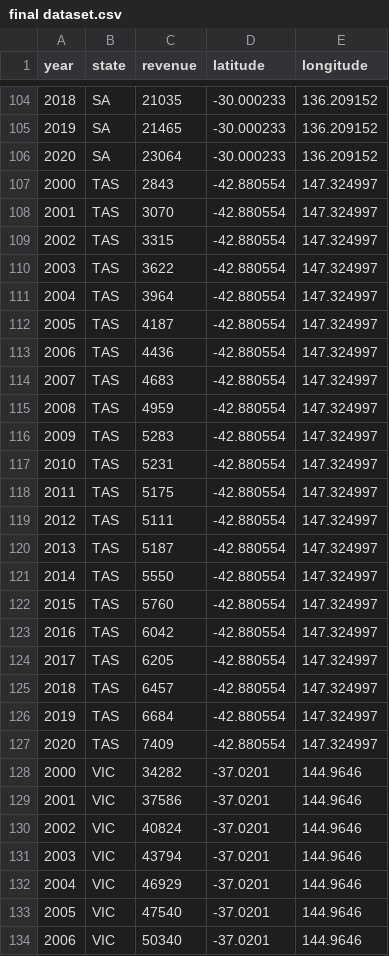
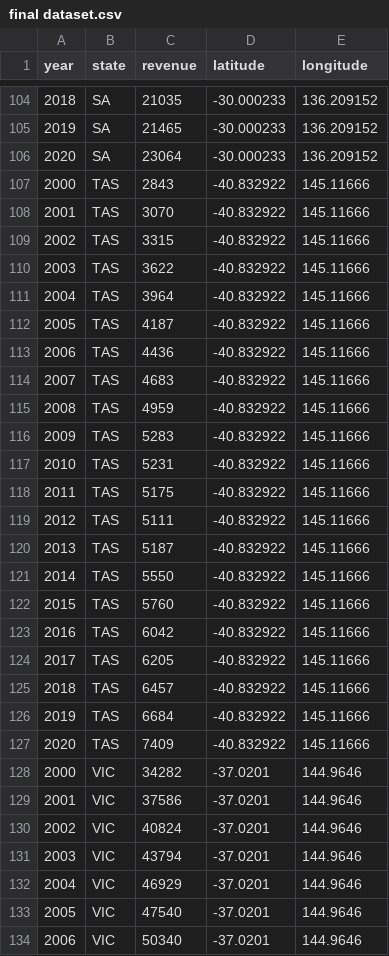
Before and after one commit to mmus0011/fit3179, a CSV file: final dataset.csv, drawn as a sheet; only a part is shown, gaps mark what is left out.

Commit message:
Add files via upload

```diff
--- a/final dataset.csv
+++ b/final dataset.csv
@@ -106,23 +106,23 @@
 2020,SA,23064,-30.000233,136.209152
-2000,TAS,2843,-42.880554,147.324997
-2001,TAS,3070,-42.880554,147.324997
-2002,TAS,3315,-42.880554,147.324997
-2003,TAS,3622,-42.880554,147.324997
-2004,TAS,3964,-42.880554,147.324997
-2005,TAS,4187,-42.880554,147.324997
-2006,TAS,4436,-42.880554,147.324997
-2007,TAS,4683,-42.880554,147.324997
-2008,TAS,4959,-42.880554,147.324997
-2009,TAS,5283,-42.880554,147.324997
-2010,TAS,5231,-42.880554,147.324997
-2011,TAS,5175,-42.880554,147.324997
-2012,TAS,5111,-42.880554,147.324997
-2013,TAS,5187,-42.880554,147.324997
-2014,TAS,5550,-42.880554,147.324997
-2015,TAS,5760,-42.880554,147.324997
-2016,TAS,6042,-42.880554,147.324997
-2017,TAS,6205,-42.880554,147.324997
-2018,TAS,6457,-42.880554,147.324997
-2019,TAS,6684,-42.880554,147.324997
-2020,TAS,7409,-42.880554,147.324997
+2000,TAS,2843,-40.832922,145.11666
+2001,TAS,3070,-40.832922,145.11666
+2002,TAS,3315,-40.832922,145.11666
+2003,TAS,3622,-40.832922,145.11666
+2004,TAS,3964,-40.832922,145.11666
+2005,TAS,4187,-40.832922,145.11666
+2006,TAS,4436,-40.832922,145.11666
+2007,TAS,4683,-40.832922,145.11666
+2008,TAS,4959,-40.832922,145.11666
+2009,TAS,5283,-40.832922,145.11666
+2010,TAS,5231,-40.832922,145.11666
+2011,TAS,5175,-40.832922,145.11666
+2012,TAS,5111,-40.832922,145.11666
+2013,TAS,5187,-40.832922,145.11666
+2014,TAS,5550,-40.832922,145.11666
+2015,TAS,5760,-40.832922,145.11666
+2016,TAS,6042,-40.832922,145.11666
+2017,TAS,6205,-40.832922,145.11666
+2018,TAS,6457,-40.832922,145.11666
+2019,TAS,6684,-40.832922,145.11666
+2020,TAS,7409,-40.832922,145.11666
 2000,VIC,34282,-37.0201,144.9646
```
